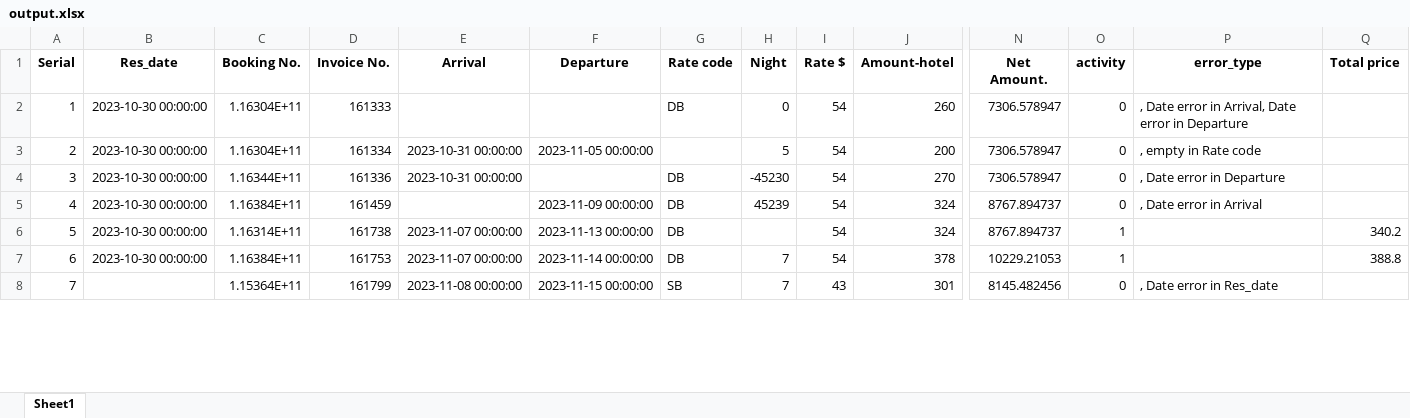
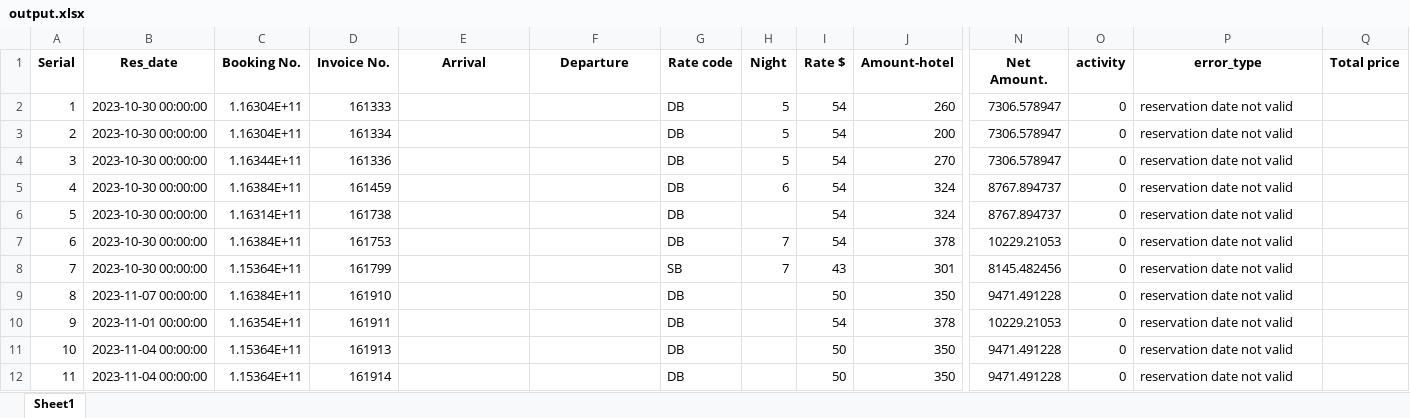
Before and after one commit to Jonathan-Monir/Credit_app_v3_test, an Excel workbook: output.xlsx, sheet Sheet1, drawn as a sheet; only a part is shown, gaps mark what is left out; values as stored, in another font and other column widths than the file's, no borders; rows hold the shown columns only; the diff covers the shown part only; the diff names each change by its address in the sheet, - before the commit and + after, or states it on an @@ line.

Commit message:
add commits for invoice class

```diff
--- a/output.xlsx (sheet Sheet1)
+++ b/output.xlsx (sheet Sheet1)
-H2 (Night): 0
+H2 (Night): 5
-P2 (error_type): , Date error in Arrival, Date error in Departure
+P2 (error_type): reservation date not valid
-E3:E4 (Arrival): 2023-10-31 00:00:00
+E3:E4 (Arrival): (empty)
-F3 (Departure): 2023-11-05 00:00:00
+F3 (Departure): (empty)
-G3 (Rate code): (empty)
+G3 (Rate code): DB
-P3 (error_type): , empty in Rate code
+P3 (error_type): reservation date not valid
-H4 (Night): -45230
+H4 (Night): 5
-P4 (error_type): , Date error in Departure
+P4 (error_type): reservation date not valid
-F5 (Departure): 2023-11-09 00:00:00
+F5 (Departure): (empty)
-H5 (Night): 45239
+H5 (Night): 6
-P5 (error_type): , Date error in Arrival
+P5 (error_type): reservation date not valid
-E6:E7 (Arrival): 2023-11-07 00:00:00
+E6:E7 (Arrival): (empty)
-F6 (Departure): 2023-11-13 00:00:00
+F6 (Departure): (empty)
-O6:O7 (activity): 1
+O6:O7 (activity): 0
-P6:P7 (error_type): (empty)
+P6:P7 (error_type): reservation date not valid
-Q6 (Total price): 340.2
+Q6 (Total price): (empty)
-F7 (Departure): 2023-11-14 00:00:00
+F7 (Departure): (empty)
-Q7 (Total price): 388.8
+Q7 (Total price): (empty)
-B8 (Res_date): (empty)
+B8 (Res_date): 2023-10-30 00:00:00
-E8 (Arrival): 2023-11-08 00:00:00
+E8 (Arrival): (empty)
-F8 (Departure): 2023-11-15 00:00:00
+F8 (Departure): (empty)
-P8 (error_type): , Date error in Res_date
+P8 (error_type): reservation date not valid
+row 9: 8 | 2023-11-07 00:00:00 | 1.16384E+11 | 161910 |  |  | DB |  | 50 | 350 | 9471.491228 | 0 | reservation date not valid
+row 10: 9 | 2023-11-01 00:00:00 | 1.16354E+11 | 161911 |  |  | DB |  | 54 | 378 | 10229.21053 | 0 | reservation date not valid
+row 11: 10 | 2023-11-04 00:00:00 | 1.15364E+11 | 161913 |  |  | DB |  | 50 | 350 | 9471.491228 | 0 | reservation date not valid
+row 12: 11 | 2023-11-04 00:00:00 | 1.15364E+11 | 161914 |  |  | DB |  | 50 | 350 | 9471.491228 | 0 | reservation date not valid
```
Also changed, not shown: 16 added rows, 13 edited cells and row numbers in column A elsewhere in this sheet, 3 other files.
